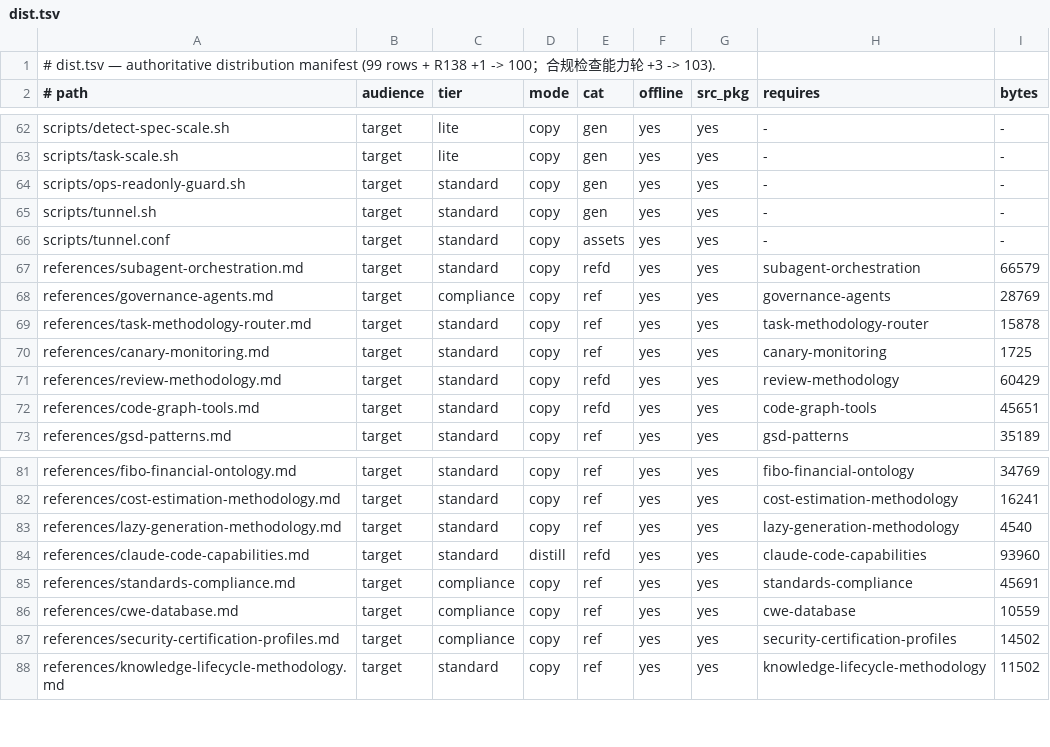
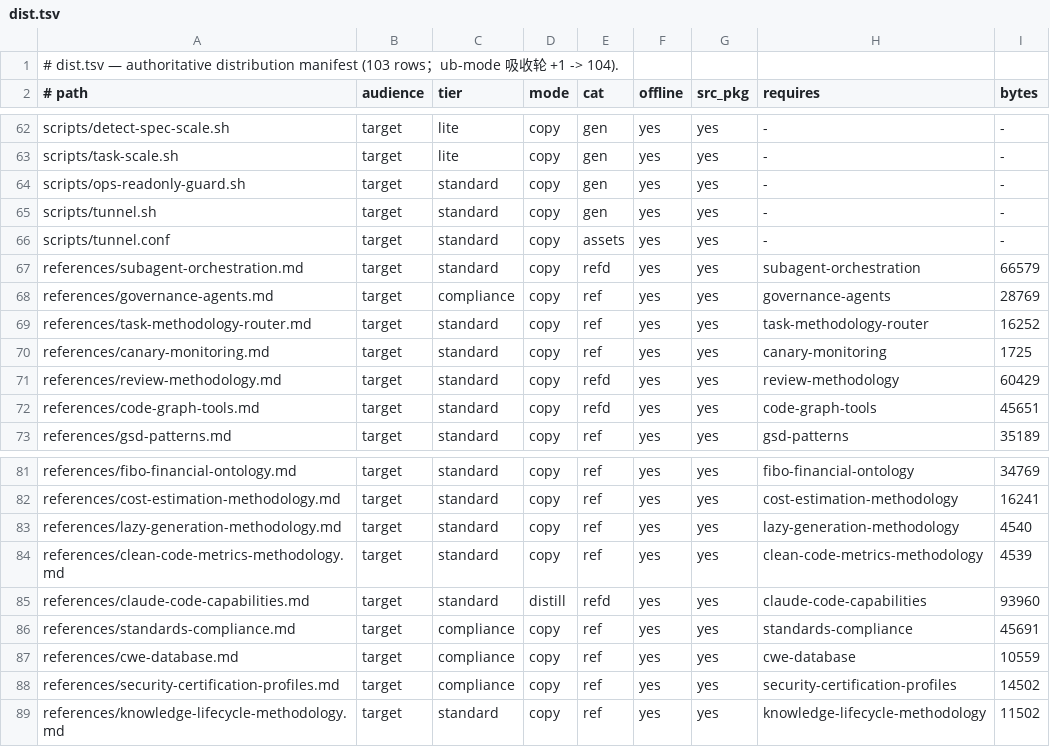
Before and after one commit to issac-new/AIStudio, a TSV file: skills/swarm-yuan/assets/registry/dist.tsv, drawn as a sheet; only a part is shown, gaps mark what is left out.

```diff
--- a/skills/swarm-yuan/assets/registry/dist.tsv
+++ b/skills/swarm-yuan/assets/registry/dist.tsv
@@ -1,2 +1,2 @@
-# dist.tsv — authoritative distribution manifest (99 rows + R138 +1 -> 100；合规检查能力轮 +3 -> 103).
+# dist.tsv — authoritative distribution manifest (103 rows；ub-mode 吸收轮 +1 -> 104).
 # path	audience	tier	mode	cat	offline	src_pkg	requires	bytes
@@ -68,3 +68,3 @@ references/subagent-orchestration.md	target	standard	copy	refd	yes	yes	subagent-
 references/governance-agents.md	target	compliance	copy	ref	yes	yes	governance-agents	28769
-references/task-methodology-router.md	target	standard	copy	ref	yes	yes	task-methodology-router	15878
+references/task-methodology-router.md	target	standard	copy	ref	yes	yes	task-methodology-router	16252
 references/canary-monitoring.md	target	standard	copy	ref	yes	yes	canary-monitoring	1725
@@ -83,2 +83,3 @@ references/cost-estimation-methodology.md	target	standard	copy	ref	yes	yes	cost-
 references/lazy-generation-methodology.md	target	standard	copy	ref	yes	yes	lazy-generation-methodology	4540
+references/clean-code-metrics-methodology.md	target	standard	copy	ref	yes	yes	clean-code-metrics-methodology	4539
 references/claude-code-capabilities.md	target	standard	distill	refd	yes	yes	claude-code-capabilities	93960
```
Also changed, not shown: skills/swarm-yuan/assets/registry/references.tsv, 42 other files.
